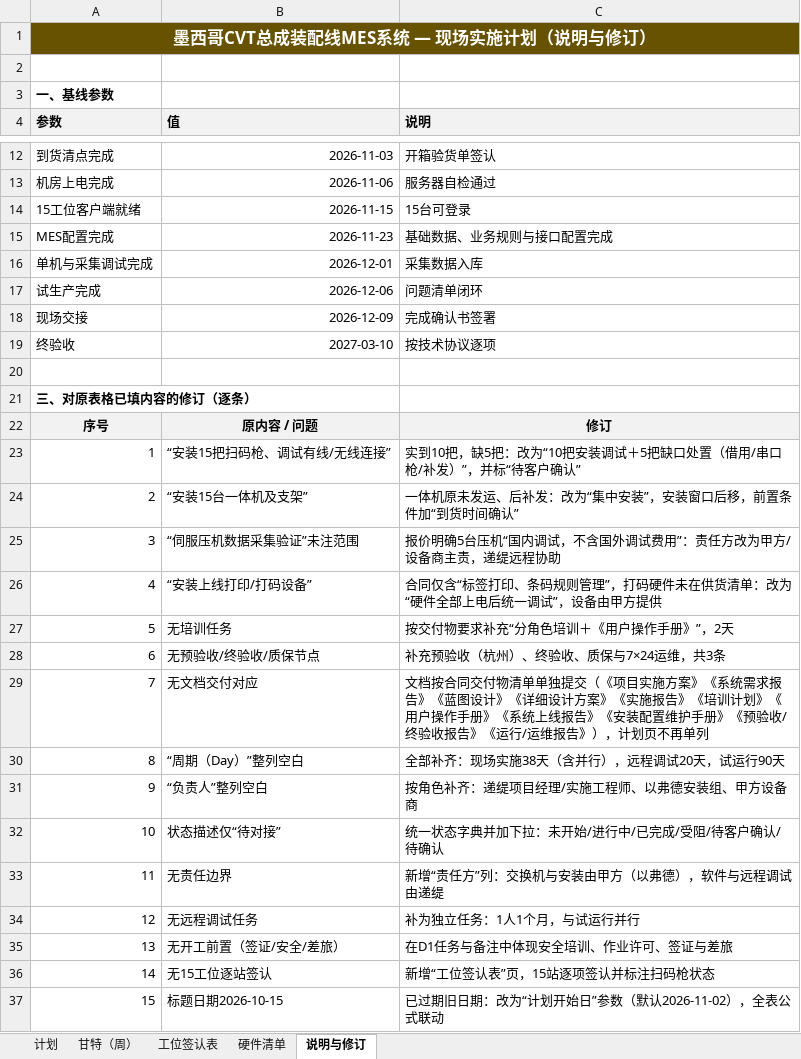
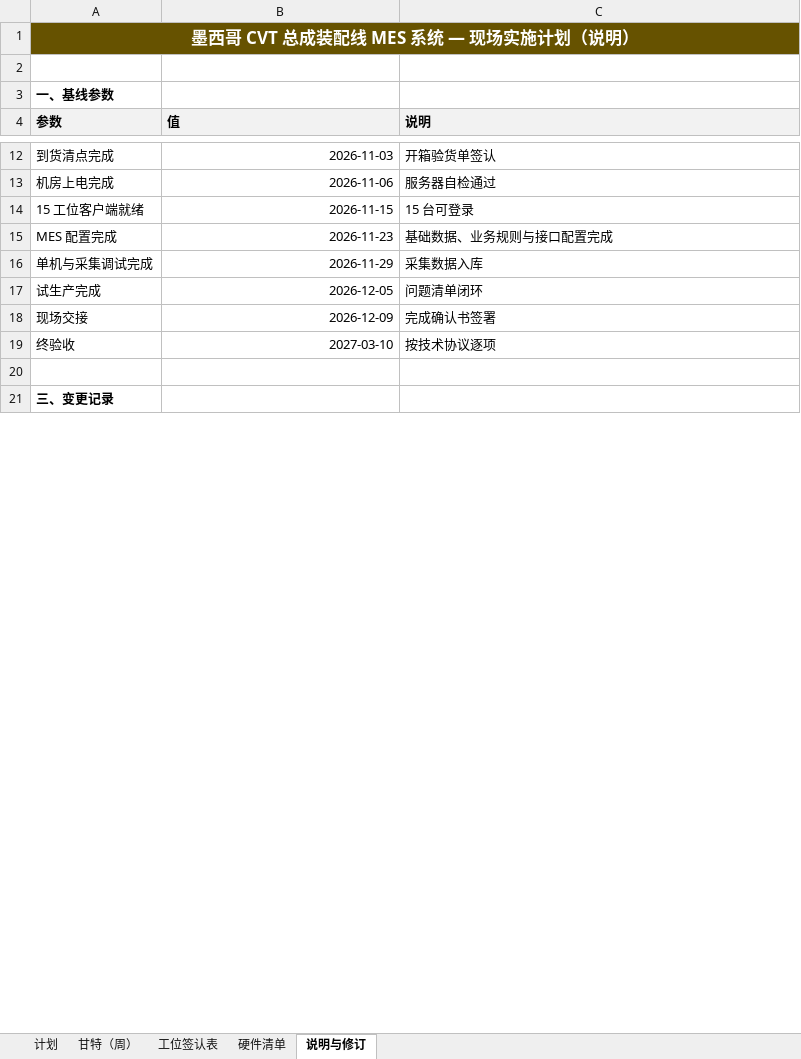
Before and after one commit to dsokfkapp/skills-introduction-to-github, an Excel workbook: CVT-MES项目资料/04_墨西哥CVT线现场实施计划_V2.xlsx, sheet 说明与修订, drawn as a sheet; only a part is shown, gaps mark what is left out; values as stored, in another font and other column widths than the file's, no borders; removed rows and columns are numbered as before the commit, all else as after; the diff covers the shown part only; the diff names each change by its address in the sheet, - before the commit and + after, or states it on an @@ line.

```diff
--- a/CVT-MES项目资料/04_墨西哥CVT线现场实施计划_V2.xlsx (sheet 说明与修订)
+++ b/CVT-MES项目资料/04_墨西哥CVT线现场实施计划_V2.xlsx (sheet 说明与修订)
-A1 (参数): 墨西哥CVT总成装配线MES系统 — 现场实施计划（说明与修订）
+A1 (参数): 墨西哥 CVT 总成装配线 MES 系统 — 现场实施计划（说明）
-A14 (参数): 15工位客户端就绪
+A14 (参数): 15 工位客户端就绪
-C14 (说明): 15台可登录
+C14 (说明): 15 台可登录
-A15 (参数): MES配置完成
+A15 (参数): MES 配置完成
-B16 (值): 2026-12-01
+B16 (值): 2026-11-29
-B17 (值): 2026-12-06
+B17 (值): 2026-12-05
-A21 (参数): 三、对原表格已填内容的修订（逐条）
+A21 (参数): 三、变更记录
-row 22: 序号 | 原内容 / 问题 | 修订
-row 23: 1 | “安装15把扫码枪、调试有线/无线连接” | 实到10把，缺5把：改为“10把安装调试＋5把缺口处置（借用/串口枪/补发）”，并标“待客户确认”
-row 24: 2 | “安装15台一体机及支架” | 一体机原未发运、后补发：改为“集中安装”，安装窗口后移，前置条件加“到货时间确认”
-row 25: 3 | “伺服压机数据采集验证”未注范围 | 报价明确5台压机“国内调试，不含国外调试费用”：责任方改为甲方/设备商主责，递缇远程协助
-row 26: 4 | “安装上线打印/打码设备” | 合同仅含“标签打印、条码规则管理”，打码硬件未在供货清单：改为“硬件全部上电后统一调试”，设备由甲方提供
-row 27: 5 | 无培训任务 | 按交付物要求补充“分角色培训＋《用户操作手册》”，2天
-row 28: 6 | 无预验收/终验收/质保节点 | 补充预验收（杭州）、终验收、质保与7×24运维，共3条
-row 29: 7 | 无文档交付对应 | 文档按合同交付物清单单独提交（《项目实施方案》《系统需求报告》《蓝图设计》《详细设计方案》《实施报告》《培训计划》《用户操作手册》《系统上线报告》《安装配置维护手册》《预验收/终验收报告》《运行/运维报告》），计划页不再单列
-row 30: 8 | “周期（Day）”整列空白 | 全部补齐：现场实施38天（含并行），远程调试20天，试运行90天
-row 31: 9 | “负责人”整列空白 | 按角色补齐：递缇项目经理/实施工程师、以弗德安装组、甲方设备商
-row 32: 10 | 状态描述仅“待对接” | 统一状态字典并加下拉：未开始/进行中/已完成/受阻/待客户确认/待确认
-row 33: 11 | 无责任边界 | 新增“责任方”列：交换机与安装由甲方（以弗德），软件与远程调试由递缇
-row 34: 12 | 无远程调试任务 | 补为独立任务：1人1个月，与试运行并行
-row 35: 13 | 无开工前置（签证/安全/差旅） | 在D1任务与备注中体现安全培训、作业许可、签证与差旅
-row 36: 14 | 无15工位逐站签认 | 新增“工位签认表”页，15站逐项签认并标注扫码枪状态
-row 37: 15 | 标题日期2026-10-15 | 已过期旧日期：改为“计划开始日”参数（默认2026-11-02），全表公式联动
```
Also changed, not shown: 5 added rows, 3 removed rows and 12 edited cells elsewhere in this sheet, sheet 计划, sheet 甘特（周）, sheet 硬件清单, sheet 工位签认表, formulas that keep their value, hidden cells, 1 other file.
